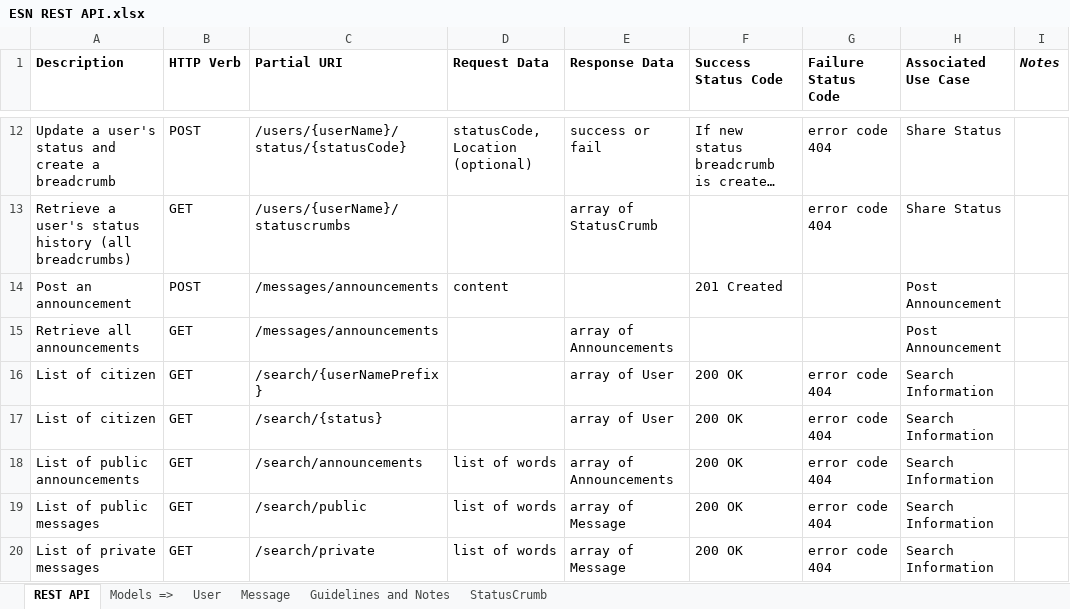
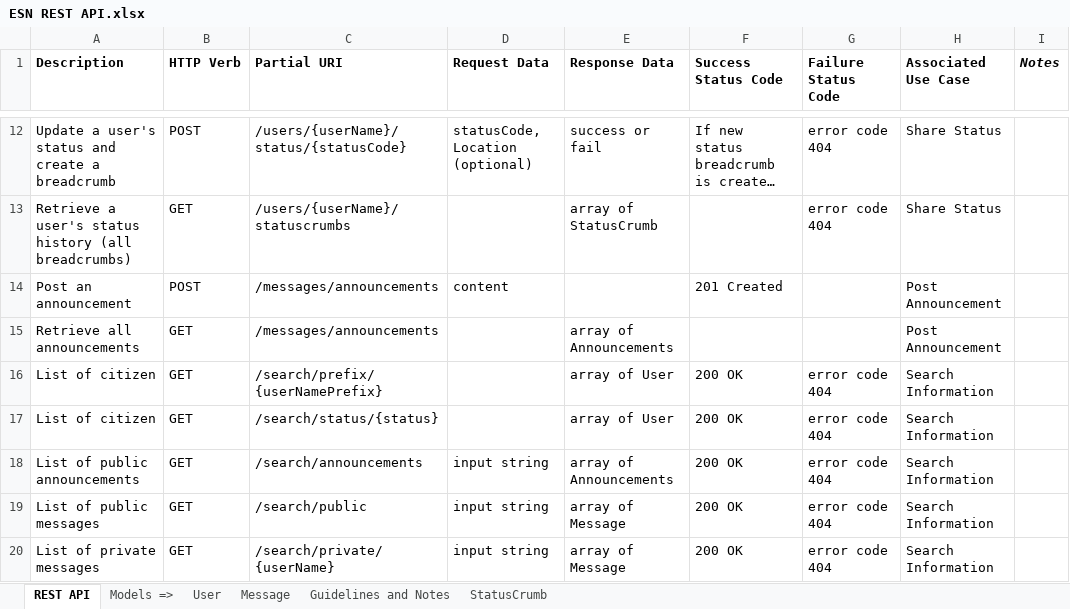
Before and after one commit to SCIN/Emergency-Social-Network, an Excel workbook: docs/ESN REST API.xlsx, sheet REST API, drawn as a sheet; only a part is shown, gaps mark what is left out; long unchanged cells end in …; values as stored, in another font and other column widths than the file's, no borders; charts and pictures not drawn; the diff names each change by its address in the sheet, - before the commit and + after, or states it on an @@ line.

```diff
--- a/docs/ESN REST API.xlsx (sheet REST API)
+++ b/docs/ESN REST API.xlsx (sheet REST API)
-C16 (Partial URI): /search/{userNamePrefix}
+C16 (Partial URI): /search/prefix/{userNamePrefix}
-C17 (Partial URI): /search/{status}
+C17 (Partial URI): /search/status/{status}
-D18:D20 (Request Data): list of words
+D18:D20 (Request Data): input string
-C20 (Partial URI): /search/private
+C20 (Partial URI): /search/private/{userName}
```
Also changed, not shown: 3 other files.
